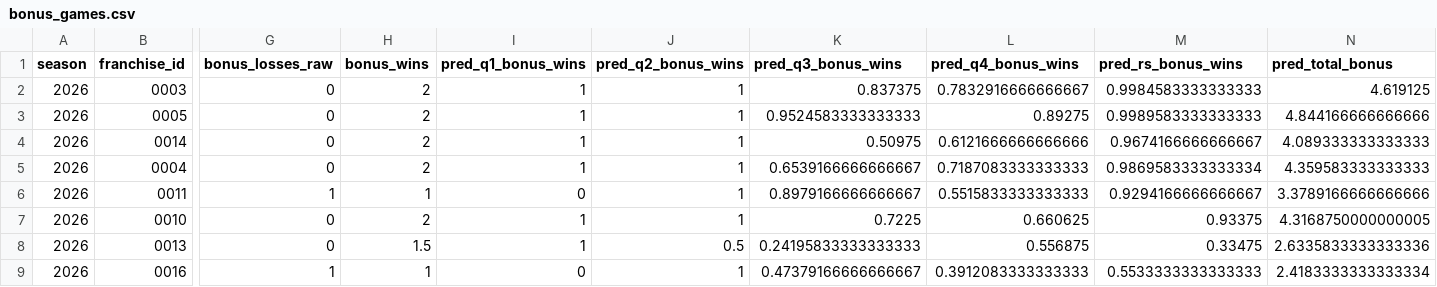
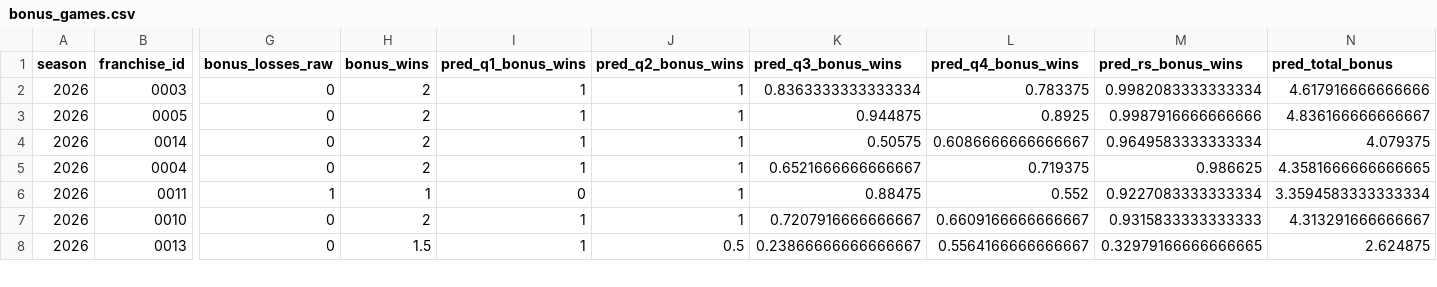
Before and after one commit to TheMathNinja/ADL-GM-Dashboard, a CSV file: data/bonus_games.csv, drawn as a sheet; only a part is shown, gaps mark what is left out; removed rows and columns are numbered as before the commit, all else as after; rows hold the shown columns only; the diff covers the shown part only; the diff names each change by its address in the sheet, - before the commit and + after, or states it on an @@ line.

```diff
--- a/data/bonus_games.csv
+++ b/data/bonus_games.csv
-K2 (pred_q3_bonus_wins): 0.837375
+K2 (pred_q3_bonus_wins): 0.8363333333333334
-L2 (pred_q4_bonus_wins): 0.7832916666666667
+L2 (pred_q4_bonus_wins): 0.783375
-M2 (pred_rs_bonus_wins): 0.9984583333333333
+M2 (pred_rs_bonus_wins): 0.9982083333333334
-N2 (pred_total_bonus): 4.619125
+N2 (pred_total_bonus): 4.617916666666666
-K3 (pred_q3_bonus_wins): 0.9524583333333333
+K3 (pred_q3_bonus_wins): 0.944875
-L3 (pred_q4_bonus_wins): 0.89275
+L3 (pred_q4_bonus_wins): 0.8925
-M3 (pred_rs_bonus_wins): 0.9989583333333333
+M3 (pred_rs_bonus_wins): 0.9987916666666666
-N3 (pred_total_bonus): 4.844166666666666
+N3 (pred_total_bonus): 4.836166666666667
-K4 (pred_q3_bonus_wins): 0.50975
+K4 (pred_q3_bonus_wins): 0.50575
-L4 (pred_q4_bonus_wins): 0.6121666666666666
+L4 (pred_q4_bonus_wins): 0.6086666666666667
-M4 (pred_rs_bonus_wins): 0.9674166666666667
+M4 (pred_rs_bonus_wins): 0.9649583333333334
-N4 (pred_total_bonus): 4.089333333333333
+N4 (pred_total_bonus): 4.079375
-K5 (pred_q3_bonus_wins): 0.6539166666666667
+K5 (pred_q3_bonus_wins): 0.6521666666666667
-L5 (pred_q4_bonus_wins): 0.7187083333333333
+L5 (pred_q4_bonus_wins): 0.719375
-M5 (pred_rs_bonus_wins): 0.9869583333333334
+M5 (pred_rs_bonus_wins): 0.986625
-N5 (pred_total_bonus): 4.359583333333333
+N5 (pred_total_bonus): 4.3581666666666665
-K6 (pred_q3_bonus_wins): 0.8979166666666667
+K6 (pred_q3_bonus_wins): 0.88475
-L6 (pred_q4_bonus_wins): 0.5515833333333333
+L6 (pred_q4_bonus_wins): 0.552
-M6 (pred_rs_bonus_wins): 0.9294166666666667
+M6 (pred_rs_bonus_wins): 0.9227083333333334
-N6 (pred_total_bonus): 3.3789166666666666
+N6 (pred_total_bonus): 3.3594583333333334
-K7 (pred_q3_bonus_wins): 0.7225
+K7 (pred_q3_bonus_wins): 0.7207916666666667
-L7 (pred_q4_bonus_wins): 0.660625
+L7 (pred_q4_bonus_wins): 0.6609166666666667
-M7 (pred_rs_bonus_wins): 0.93375
+M7 (pred_rs_bonus_wins): 0.9315833333333333
-N7 (pred_total_bonus): 4.3168750000000005
+N7 (pred_total_bonus): 4.313291666666667
-K8 (pred_q3_bonus_wins): 0.24195833333333333
+K8 (pred_q3_bonus_wins): 0.23866666666666667
-L8 (pred_q4_bonus_wins): 0.556875
+L8 (pred_q4_bonus_wins): 0.5564166666666667
-M8 (pred_rs_bonus_wins): 0.33475
+M8 (pred_rs_bonus_wins): 0.32979166666666665
-N8 (pred_total_bonus): 2.6335833333333336
+N8 (pred_total_bonus): 2.624875
-row 9: 2026 | 0016 | 1 | 1 | 0 | 1 | 0.47379166666666667 | 0.3912083333333333 | 0.5533333333333333 | 2.4183333333333334
```
Also changed, not shown: 2 added rows, 1 removed row and 90 edited cells elsewhere in this file, data/ext_pr_summary.csv, data/lineup_preseason_2026.csv, 42 other files.
